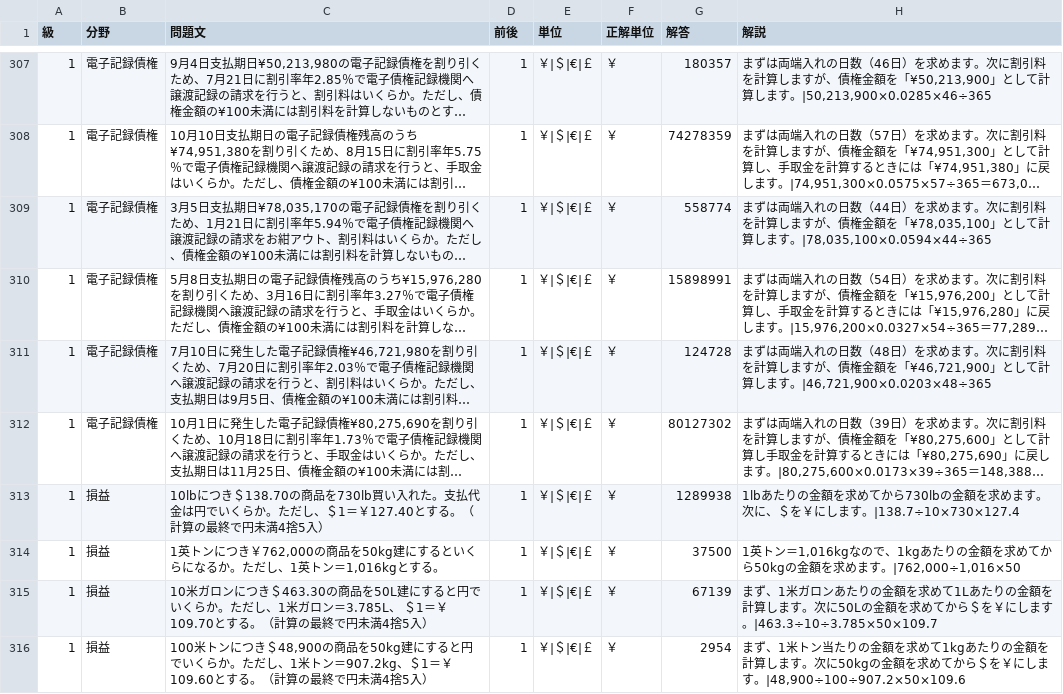
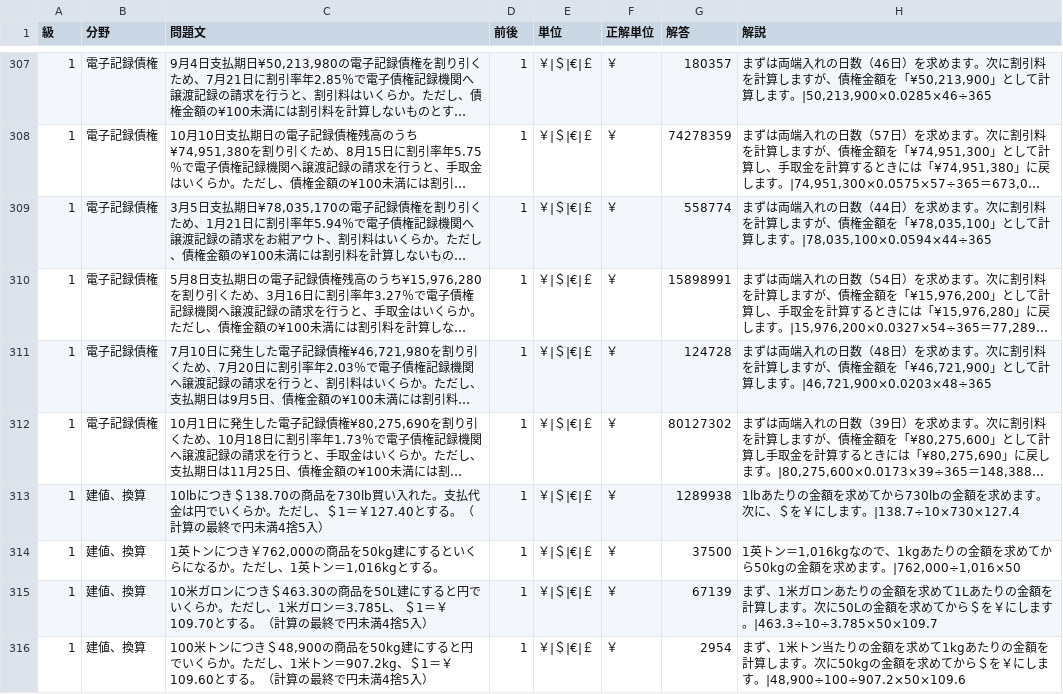
Before and after one commit to hamadaSensei1983/commerce-learning-portal, a CSV file: kentei/keisan/data/business.csv, drawn as a sheet; only a part is shown, gaps mark what is left out; long unchanged cells end in …; the diff covers the shown part only; the diff names each change by its address in the sheet, - before the commit and + after, or states it on an @@ line.

Commit message:
Add files via upload

```diff
--- a/kentei/keisan/data/business.csv
+++ b/kentei/keisan/data/business.csv
-B313:B316 (分野): 損益
+B313:B316 (分野): 建値、換算
```
Also changed, not shown: 6 added rows and 4 edited cells elsewhere in this file.
